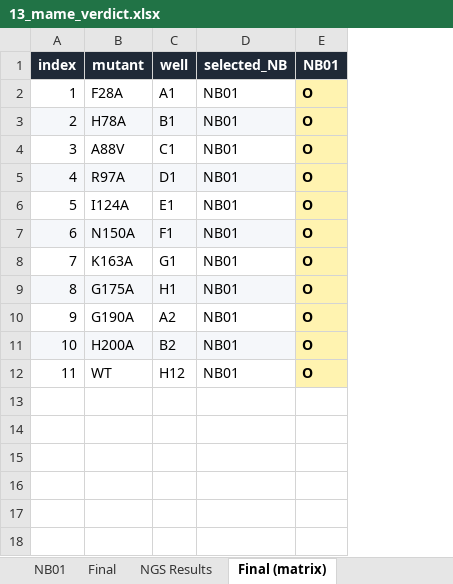
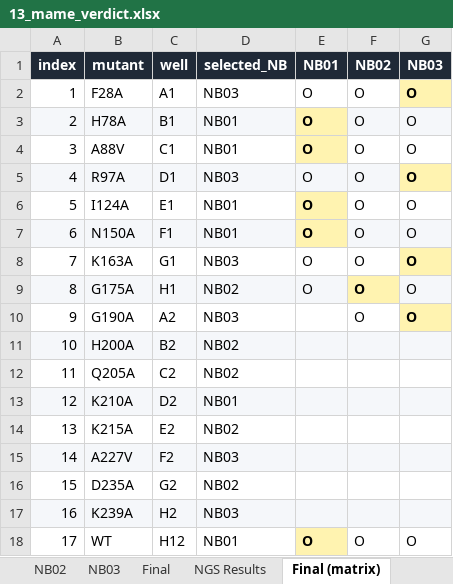
Before and after one commit to gyuminlee-repo/kuma, an Excel workbook: src-tauri/samples/mame/13_mame_verdict.xlsx, sheet Final (matrix), drawn as a sheet; values as stored, in another font and other column widths than the file's, no borders; addresses are those after the commit; the diff names each change by its address in the sheet, - before the commit and + after, or states it on an @@ line.

Commit message:
v0.16.42: three barcodes, and every verdict the pipeline can reach
Triplicate the bundled MAME sample across NB01-NB03, surface all eight verdict classes on the selected replicate, and seed sample file paths into every step. See CHANGELOG for detail.

```diff
--- a/src-tauri/samples/mame/13_mame_verdict.xlsx (sheet Final (matrix))
+++ b/src-tauri/samples/mame/13_mame_verdict.xlsx (sheet Final (matrix))
+sheet tab: NB02
+sheet tab: NB03
+column F (NB02), rows 2-10: all O; row 18: O
+column G (NB03), rows 2-10: all O; row 18: O
-D2 (selected_NB): NB01
+D2 (selected_NB): NB03
@@ E2 bold: on → off, fill: #FFF3B0 → none @@
-D5 (selected_NB): NB01
+D5 (selected_NB): NB03
@@ E5 fill: #FFF3B0 → #F5F7FA, bold: on → off @@
-D8 (selected_NB): NB01
+D8 (selected_NB): NB03
-E8:E9 bold: on
+E8:E9 bold: off
-E8 fill: #FFF3B0
+E8 fill: none
-D9 (selected_NB): NB01
+D9 (selected_NB): NB02
-E9 fill: #FFF3B0
+E9 fill: #F5F7FA
-D10 (selected_NB): NB01
+D10 (selected_NB): NB03
-E10:E11 (NB01): O
+E10:E11 (NB01): (empty)
-E10 fill: #FFF3B0
+E10 fill: none
-D11 (selected_NB): NB01
+D11 (selected_NB): NB02
-E11 fill: #FFF3B0
+E11 fill: #F5F7FA
+row 12: 11 | Q205A | C2 | NB02
+row 13: 12 | K210A | D2 | NB01
+row 14: 13 | K215A | E2 | NB02
+row 15: 14 | A227V | F2 | NB03
+row 16: 15 | D235A | G2 | NB02
+row 17: 16 | K239A | H2 | NB03
@@ column A (index) renumbered from row 18 down @@
```
Also changed, not shown: sheet NB01, sheet NGS Results, sheet Final, sheet __kuma_meta__, src-tauri/samples/mame/03_mame_expected_mutations.xlsx, src-tauri/samples/mame/07_mame_activity_long.xlsx, 42 other files.
